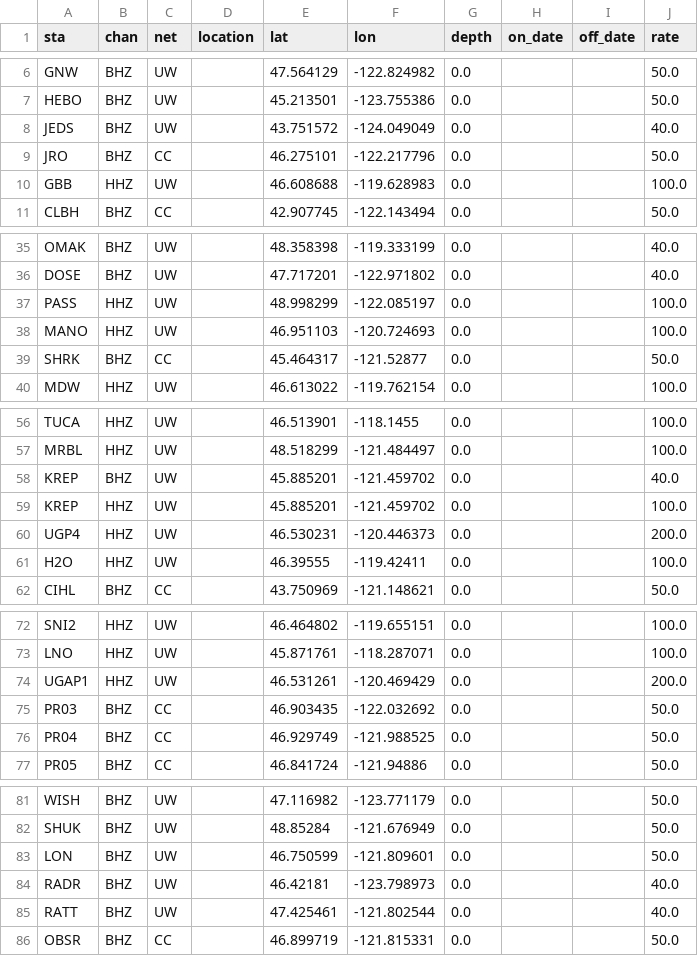
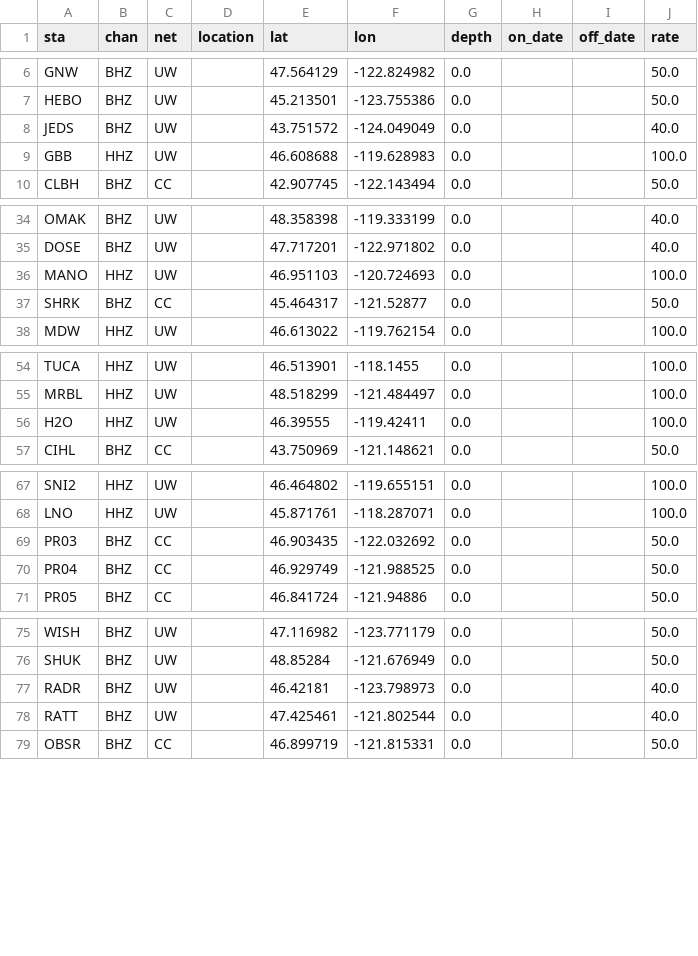
Before and after one commit to pnsn/magd_client, a CSV file: csv/2017_ehz_profile/all_bb_fdsn.csv, drawn as a sheet; only a part is shown, gaps mark what is left out; the diff covers the shown part only.

```diff
--- a/csv/2017_ehz_profile/all_bb_fdsn.csv
+++ b/csv/2017_ehz_profile/all_bb_fdsn.csv
@@ -8,3 +8,2 @@ HEBO,BHZ,UW,,45.213501,-123.755386,0.0,,,50.0
 JEDS,BHZ,UW,,43.751572,-124.049049,0.0,,,40.0
-JRO,BHZ,CC,,46.275101,-122.217796,0.0,,,50.0
 GBB,HHZ,UW,,46.608688,-119.628983,0.0,,,100.0
@@ -36,3 +35,2 @@ OMAK,BHZ,UW,,48.358398,-119.333199,0.0,,,40.0
 DOSE,BHZ,UW,,47.717201,-122.971802,0.0,,,40.0
-PASS,HHZ,UW,,48.998299,-122.085197,0.0,,,100.0
 MANO,HHZ,UW,,46.951103,-120.724693,0.0,,,100.0
@@ -57,5 +55,2 @@ TUCA,HHZ,UW,,46.513901,-118.1455,0.0,,,100.0
 MRBL,HHZ,UW,,48.518299,-121.484497,0.0,,,100.0
-KREP,BHZ,UW,,45.885201,-121.459702,0.0,,,40.0
-KREP,HHZ,UW,,45.885201,-121.459702,0.0,,,100.0
-UGP4,HHZ,UW,,46.530231,-120.446373,0.0,,,200.0
 H2O,HHZ,UW,,46.39555,-119.42411,0.0,,,100.0
@@ -73,3 +68,2 @@ SNI2,HHZ,UW,,46.464802,-119.655151,0.0,,,100.0
 LNO,HHZ,UW,,45.871761,-118.287071,0.0,,,100.0
-UGAP1,HHZ,UW,,46.531261,-120.469429,0.0,,,200.0
 PR03,BHZ,CC,,46.903435,-122.032692,0.0,,,50.0
@@ -82,3 +76,2 @@ WISH,BHZ,UW,,47.116982,-123.771179,0.0,,,50.0
 SHUK,BHZ,UW,,48.85284,-121.676949,0.0,,,50.0
-LON,BHZ,UW,,46.750599,-121.809601,0.0,,,50.0
 RADR,BHZ,UW,,46.42181,-123.798973,0.0,,,40.0
```
Also changed, not shown: 1 removed row elsewhere in this file, csv/2017_ehz_profile/ehz_fdsn.csv, 7 other files.
